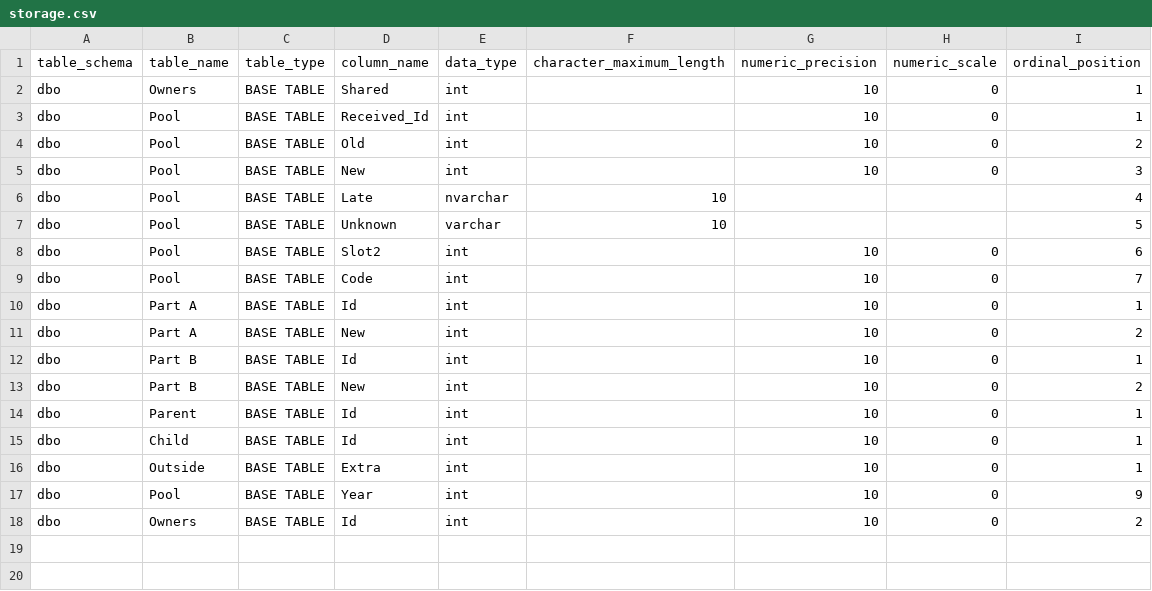
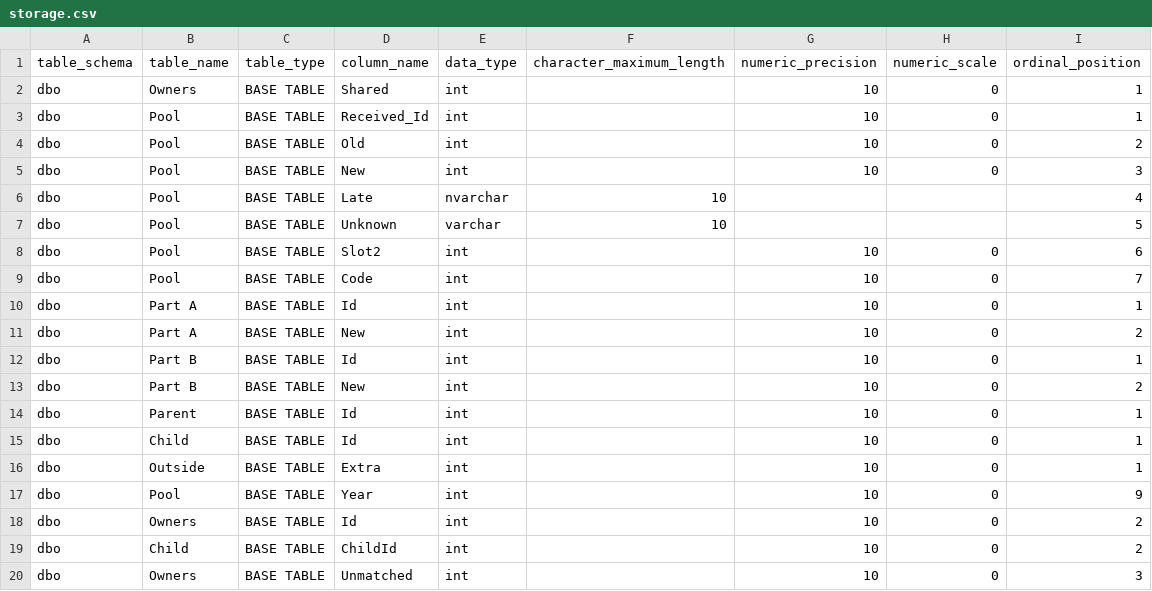
Before and after one commit to adamaltmejd/registry-research-toolkit, a CSV file: conformance/cases/holdings/steward/storage.csv, drawn as a sheet; the diff names each change by its address in the sheet, - before the commit and + after, or states it on an @@ line.

```diff
--- a/conformance/cases/holdings/steward/storage.csv
+++ b/conformance/cases/holdings/steward/storage.csv
+row 19: dbo | Child | BASE TABLE | ChildId | int |  | 10 | 0 | 2
+row 20: dbo | Owners | BASE TABLE | Unmatched | int |  | 10 | 0 | 3
```
Also changed, not shown: conformance/cases/holdings/census-next.csv, conformance/cases/holdings/steward/census.csv, 13 other files.
